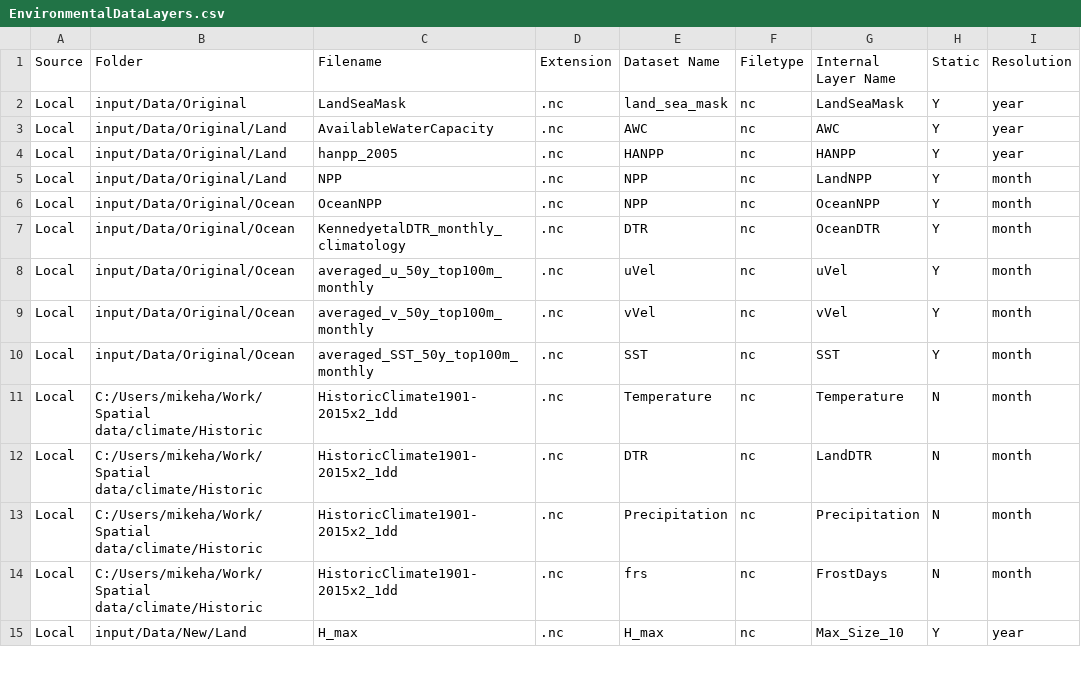
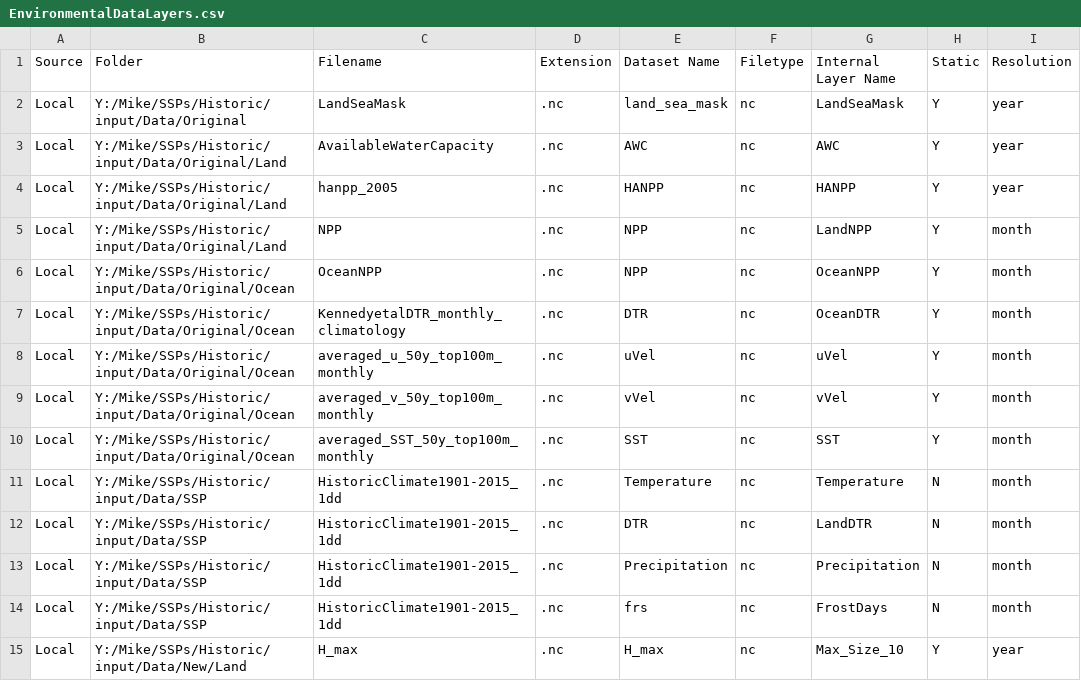
Before and after one commit to mikeharfoot/C-sharp-version-of-Madingley, a CSV file: Madingley/input/Model setup/Environmental Data Layer List/EnvironmentalDataLayers.csv, drawn as a sheet; only a part is shown; the diff covers the shown part only; the diff names each change by its address in the sheet, - before the commit and + after, or states it on an @@ line.

```diff
--- a/Madingley/input/Model setup/Environmental Data Layer List/EnvironmentalDataLayers.csv
+++ b/Madingley/input/Model setup/Environmental Data Layer List/EnvironmentalDataLayers.csv
-B2 (Folder): input/Data/Original
+B2 (Folder): Y:/Mike/SSPs/Historic/input/Data/Original
-B3:B5 (Folder): input/Data/Original/Land
+B3:B5 (Folder): Y:/Mike/SSPs/Historic/input/Data/Original/Land
-B6:B10 (Folder): input/Data/Original/Ocean
+B6:B10 (Folder): Y:/Mike/SSPs/Historic/input/Data/Original/Ocean
-B11:B14 (Folder): C:/Users/mikeha/Work/Spatial data/climate/Historic
+B11:B14 (Folder): Y:/Mike/SSPs/Historic/input/Data/SSP
-C11:C14 (Filename): HistoricClimate1901-2015x2_1dd
+C11:C14 (Filename): HistoricClimate1901-2015_1dd
-B15 (Folder): input/Data/New/Land
+B15 (Folder): Y:/Mike/SSPs/Historic/input/Data/New/Land
```
Also changed, not shown: 16 edited cells elsewhere in this file, Madingley/input/Model setup/SimulationControlParameters.csv, 8 other files.
